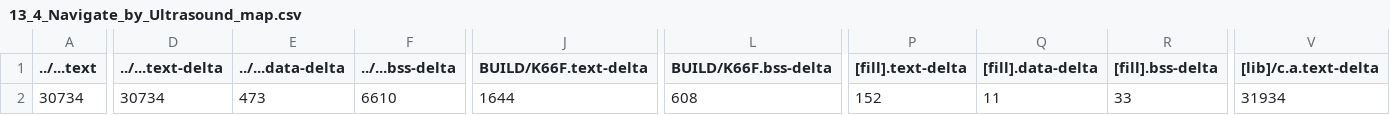
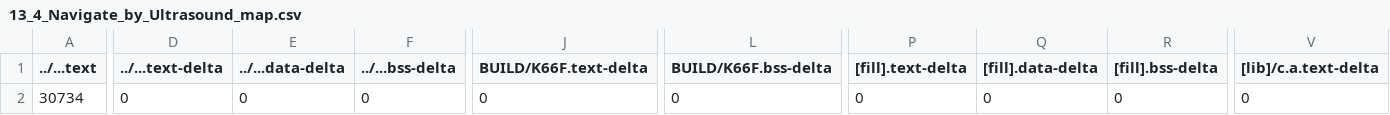
Before and after one commit to GakuSenDeSu/mbed13, a CSV file: 13_4_Navigate_by_Ultrasound/BUILD/K66F/GCC_ARM/13_4_Navigate_by_Ultrasound_map.csv, drawn as a sheet; only a part is shown, gaps mark what is left out; the diff covers the shown part only; the diff names each change by its address in the sheet, - before the commit and + after, or states it on an @@ line.

```diff
--- a/13_4_Navigate_by_Ultrasound/BUILD/K66F/GCC_ARM/13_4_Navigate_by_Ultrasound_map.csv
+++ b/13_4_Navigate_by_Ultrasound/BUILD/K66F/GCC_ARM/13_4_Navigate_by_Ultrasound_map.csv
-D2 (../...text-delta): 30734
+D2 (../...text-delta): 0
-E2 (../...data-delta): 473
+E2 (../...data-delta): 0
-F2 (../...bss-delta): 6610
+F2 (../...bss-delta): 0
-J2 (BUILD/K66F.text-delta): 1644
+J2 (BUILD/K66F.text-delta): 0
-L2 (BUILD/K66F.bss-delta): 608
+L2 (BUILD/K66F.bss-delta): 0
-P2 ([fill].text-delta): 152
+P2 ([fill].text-delta): 0
-Q2 ([fill].data-delta): 11
+Q2 ([fill].data-delta): 0
-R2 ([fill].bss-delta): 33
+R2 ([fill].bss-delta): 0
-V2 ([lib]/c.a.text-delta): 31934
+V2 ([lib]/c.a.text-delta): 0
```
Also changed, not shown: 7 edited cells elsewhere in this file, 5 other files.
